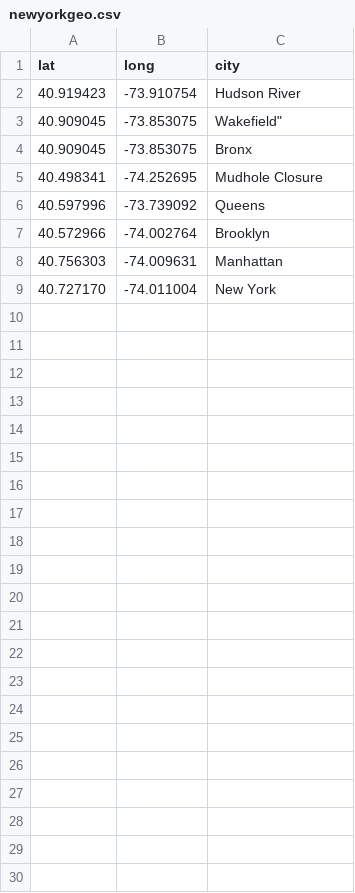
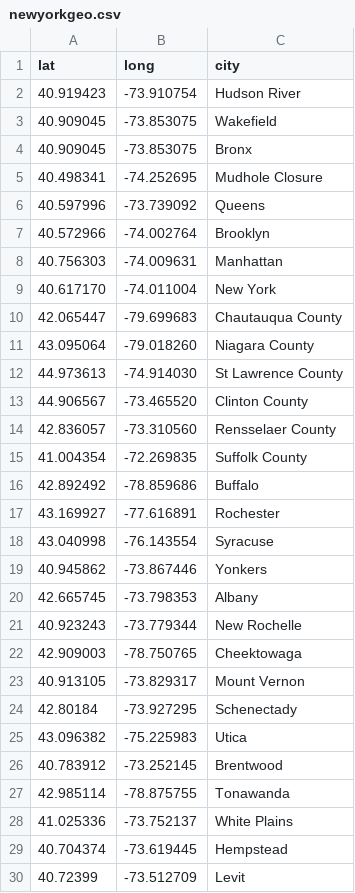
Before and after one commit to apogre/twitter_api, a CSV file: isis/newyorkgeo.csv, drawn as a sheet.

Commit message:
city updated

```diff
--- a/isis/newyorkgeo.csv
+++ b/isis/newyorkgeo.csv
@@ -2,3 +2,3 @@ lat,long,city
 40.919423,-73.910754,Hudson River
-40.909045,-73.853075,Wakefield"
+40.909045,-73.853075,Wakefield
 40.909045,-73.853075,Bronx
@@ -8,2 +8,23 @@ lat,long,city
 40.756303,-74.009631,Manhattan
-40.727170,-74.011004,New York
+40.617170,-74.011004,New York
+42.065447,-79.699683,Chautauqua County
+43.095064,-79.018260,Niagara County
+44.973613,-74.914030,St Lawrence County
+44.906567,-73.465520,Clinton County
+42.836057,-73.310560,Rensselaer County
+41.004354,-72.269835,Suffolk County
+42.892492,-78.859686,Buffalo
+43.169927,-77.616891,Rochester
+43.040998,-76.143554,Syracuse
+40.945862,-73.867446,Yonkers
+42.665745,-73.798353,Albany
+40.923243,-73.779344,New Rochelle
+42.909003,-78.750765,Cheektowaga
+40.913105,-73.829317,Mount Vernon
+42.80184,-73.927295,Schenectady
+43.096382,-75.225983,Utica
+40.783912,-73.252145,Brentwood
+42.985114,-78.875755,Tonawanda
+41.025336,-73.752137,White Plains
+40.704374,-73.619445,Hempstead
+40.72399,-73.512709,Levit
```
Also changed, not shown: 1 other file.
